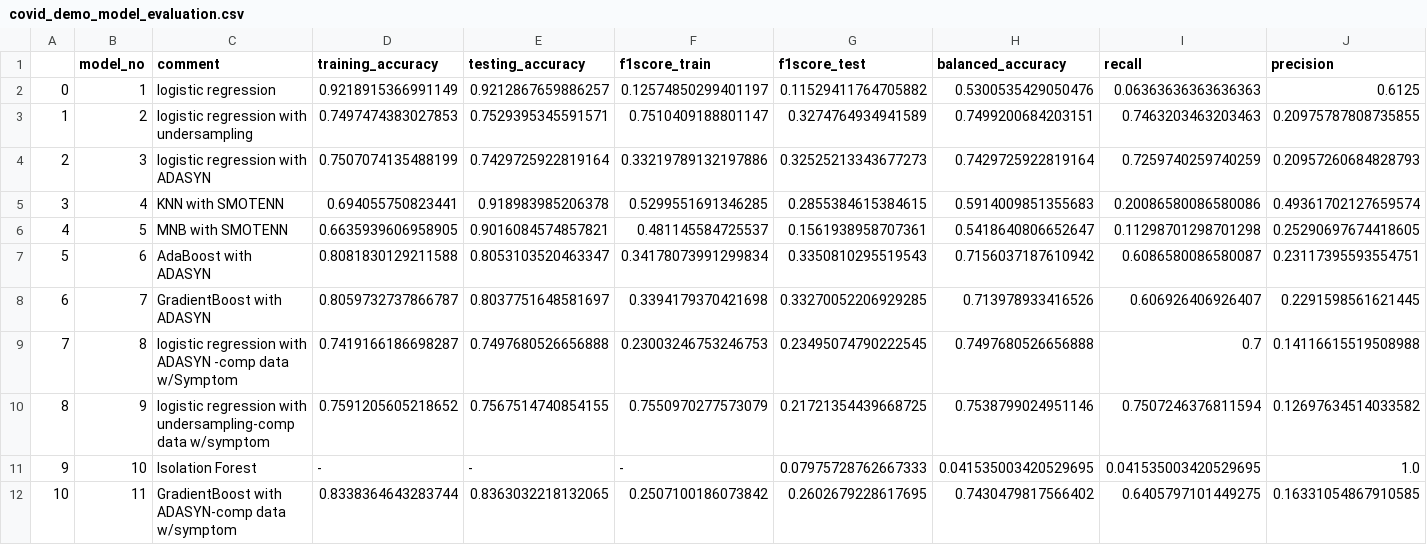
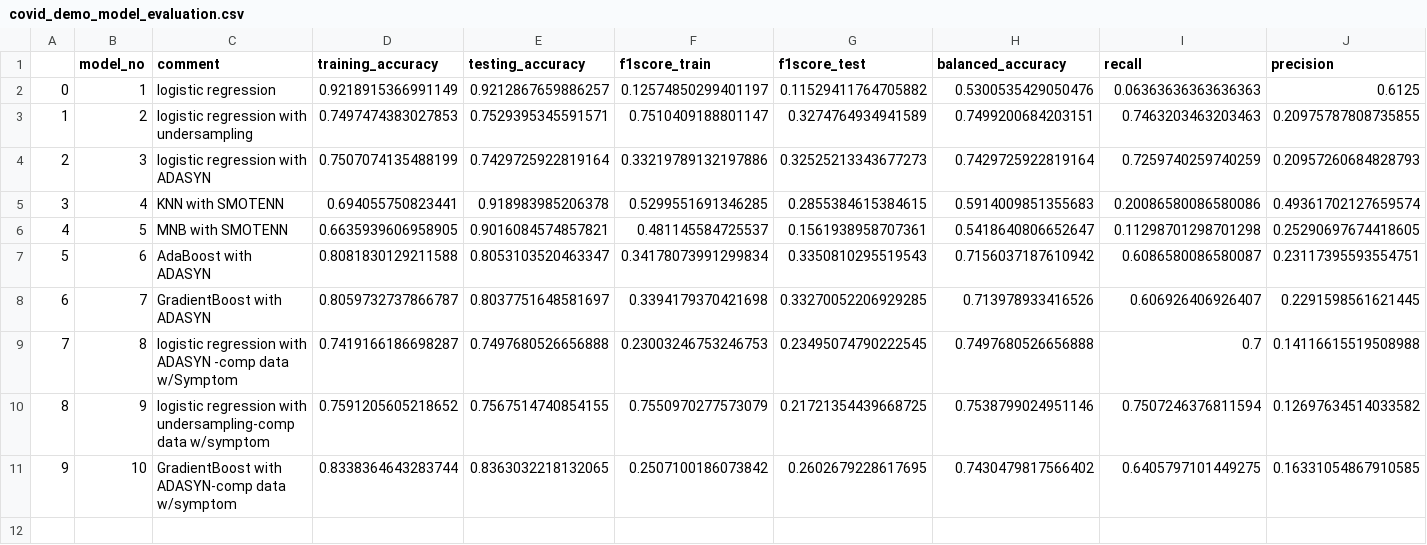
Before and after one commit to DeeVerma1/Project-4, a CSV file: data/covid_demo_model_evaluation.csv, drawn as a sheet; removed rows and columns are numbered as before the commit, all else as after; the diff names each change by its address in the sheet, - before the commit and + after, or states it on an @@ line.

```diff
--- a/data/covid_demo_model_evaluation.csv
+++ b/data/covid_demo_model_evaluation.csv
-row 11: 9 | 10 | Isolation Forest | - | - | - | 0.07975728762667333 | 0.041535003420529695 | 0.041535003420529695 | 1.0
@@ column A renumbered from row 11 down @@
-B11 (model_no): 11
+B11 (model_no): 10
```
Also changed, not shown: streamlit/pages/models/X2_train_dummies.csv, streamlit/pages/plotting/recent_total.csv, 53 other files.
